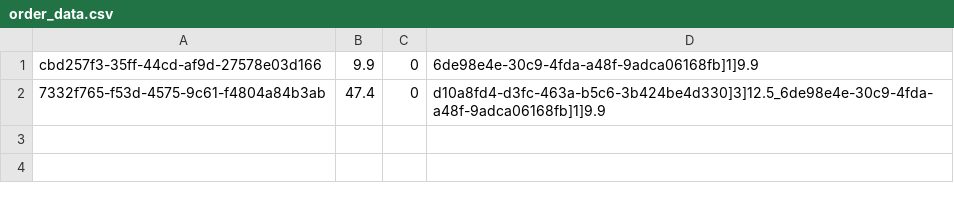
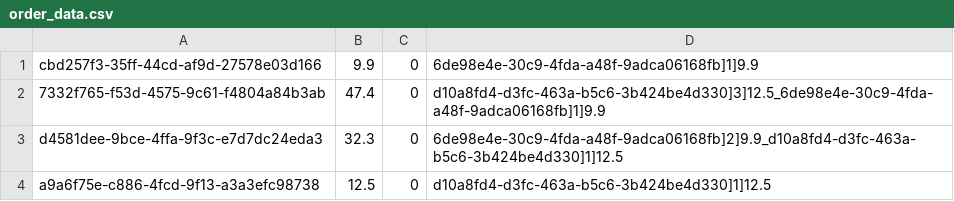
Before and after one commit to jkbhk/cz2002-console-pos, a CSV file: src/data/order_data.csv, drawn as a sheet; the diff names each change by its address in the sheet, - before the commit and + after, or states it on an @@ line.

```diff
--- a/src/data/order_data.csv
+++ b/src/data/order_data.csv
+row 3: d4581dee-9bce-4ffa-9f3c-e7d7dc24eda3 | 32.3 | 0 | 6de98e4e-30c9-4fda-a48f-9adca06168fb]2]9.9_d10a8fd4-d3fc-463a-b5c6-3b424be4d330]1]12.5
+row 4: a9a6f75e-c886-4fcd-9f13-a3a3efc98738 | 12.5 | 0 | d10a8fd4-d3fc-463a-b5c6-3b424be4d330]1]12.5
```
Also changed, not shown: 2 other files.
